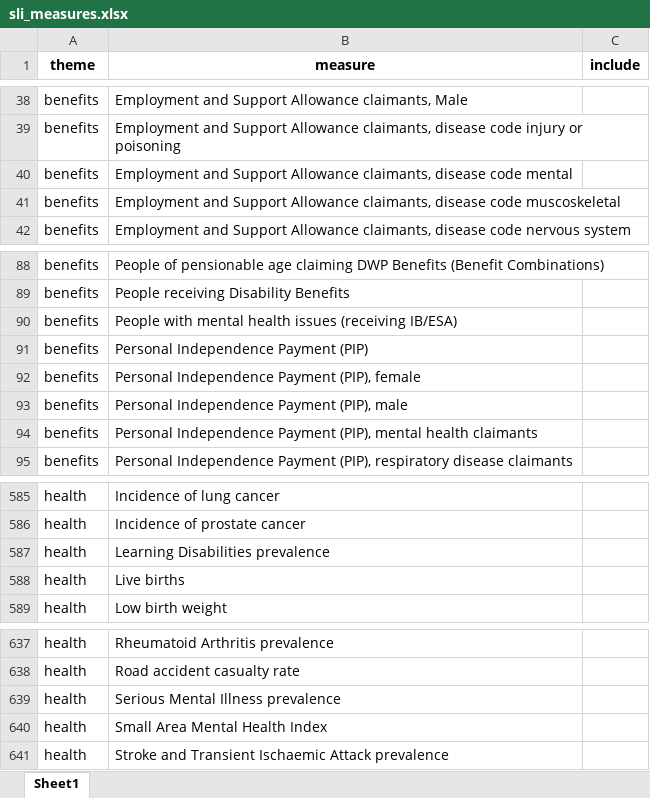
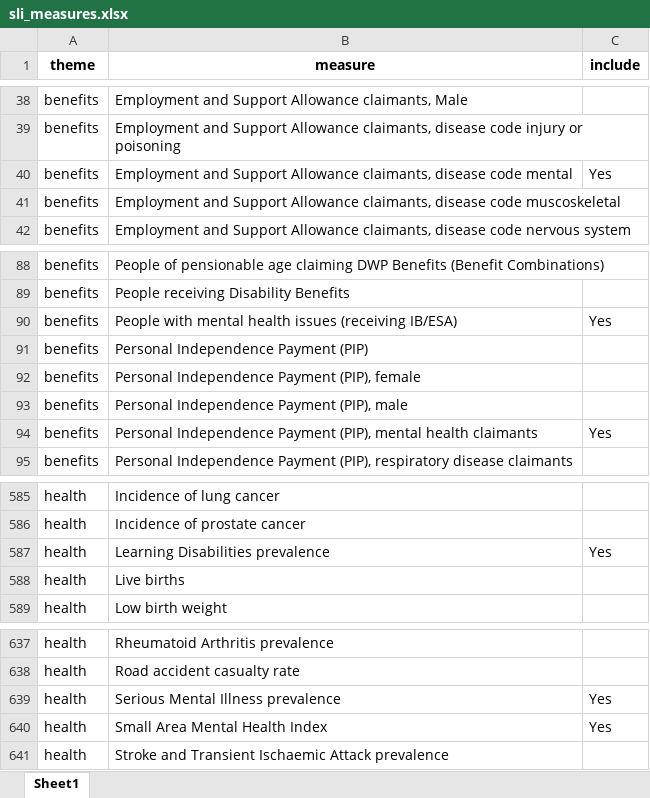
Before and after one commit to scc-pi/asc-localities-insight, an Excel workbook: sli_measures.xlsx, sheet Sheet1, drawn as a sheet; only a part is shown, gaps mark what is left out; values as stored, in another font and other column widths than the file's, no borders; the diff names each change by its address in the sheet, - before the commit and + after, or states it on an @@ line.

```diff
--- a/sli_measures.xlsx (sheet Sheet1)
+++ b/sli_measures.xlsx (sheet Sheet1)
-C40 (include): (empty)
+C40 (include): Yes
-C90 (include): (empty)
+C90 (include): Yes
-C94 (include): (empty)
+C94 (include): Yes
-C587 (include): (empty)
+C587 (include): Yes
-C639:C640 (include): (empty)
+C639:C640 (include): Yes
```
Also changed, not shown: 2 other files.
